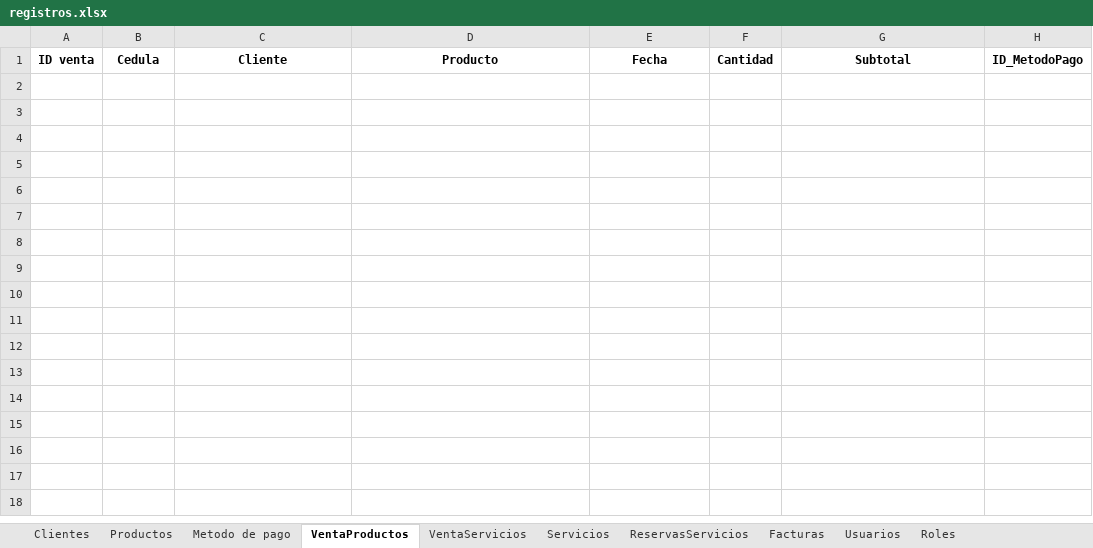
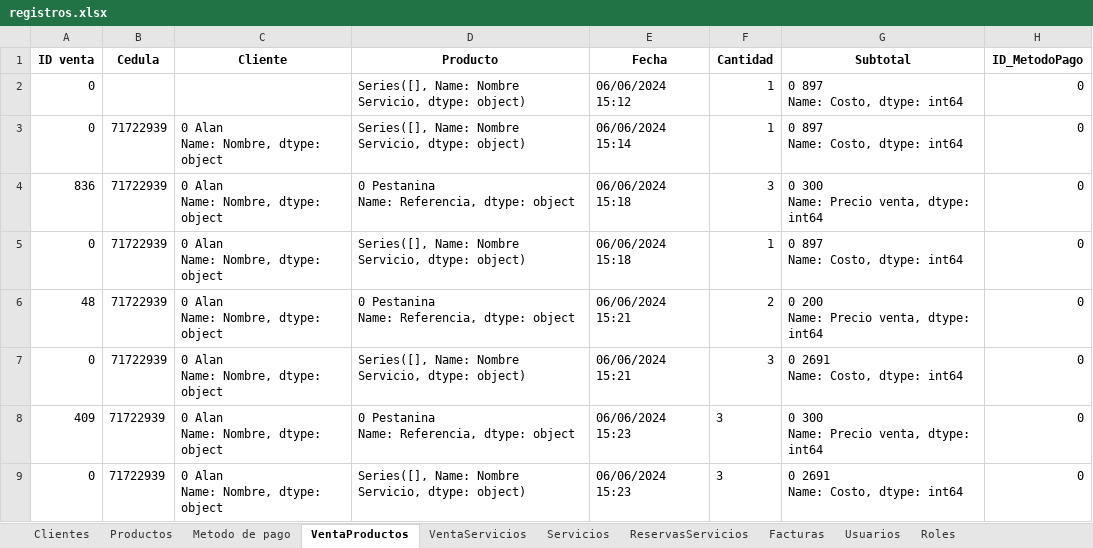
Before and after one commit to C-Sebastian-M/GLAM_MAKEUP_STORE, an Excel workbook: registros.xlsx, sheet VentaProductos, drawn as a sheet; values as stored, in another font and other column widths than the file's, no borders; ↵ is a line break in a cell; the diff names each change by its address in the sheet, - before the commit and + after, or states it on an @@ line.

```diff
--- a/registros.xlsx (sheet VentaProductos)
+++ b/registros.xlsx (sheet VentaProductos)
+row 2: 0 |  |  | Series([], Name: Nombre Servicio, dtype: object) | 06/06/2024 15:12 | 1 | 0 897 ↵ Name: Costo, dtype: int64 | 0
+row 3: 0 | 71722939 | 0 Alan ↵ Name: Nombre, dtype: object | Series([], Name: Nombre Servicio, dtype: object) | 06/06/2024 15:14 | 1 | 0 897 ↵ Name: Costo, dtype: int64 | 0
+row 4: 836 | 71722939 | 0 Alan ↵ Name: Nombre, dtype: object | 0 Pestanina ↵ Name: Referencia, dtype: object | 06/06/2024 15:18 | 3 | 0 300 ↵ Name: Precio venta, dtype: int64 | 0
+row 5: 0 | 71722939 | 0 Alan ↵ Name: Nombre, dtype: object | Series([], Name: Nombre Servicio, dtype: object) | 06/06/2024 15:18 | 1 | 0 897 ↵ Name: Costo, dtype: int64 | 0
+row 6: 48 | 71722939 | 0 Alan ↵ Name: Nombre, dtype: object | 0 Pestanina ↵ Name: Referencia, dtype: object | 06/06/2024 15:21 | 2 | 0 200 ↵ Name: Precio venta, dtype: int64 | 0
+row 7: 0 | 71722939 | 0 Alan ↵ Name: Nombre, dtype: object | Series([], Name: Nombre Servicio, dtype: object) | 06/06/2024 15:21 | 3 | 0 2691 ↵ Name: Costo, dtype: int64 | 0
+row 8: 409 | 71722939 | 0 Alan ↵ Name: Nombre, dtype: object | 0 Pestanina ↵ Name: Referencia, dtype: object | 06/06/2024 15:23 | 3 | 0 300 ↵ Name: Precio venta, dtype: int64 | 0
+row 9: 0 | 71722939 | 0 Alan ↵ Name: Nombre, dtype: object | Series([], Name: Nombre Servicio, dtype: object) | 06/06/2024 15:23 | 3 | 0 2691 ↵ Name: Costo, dtype: int64 | 0
```
Also changed, not shown: sheet Productos, sheet Clientes, sheet Servicios, 2 other files.
